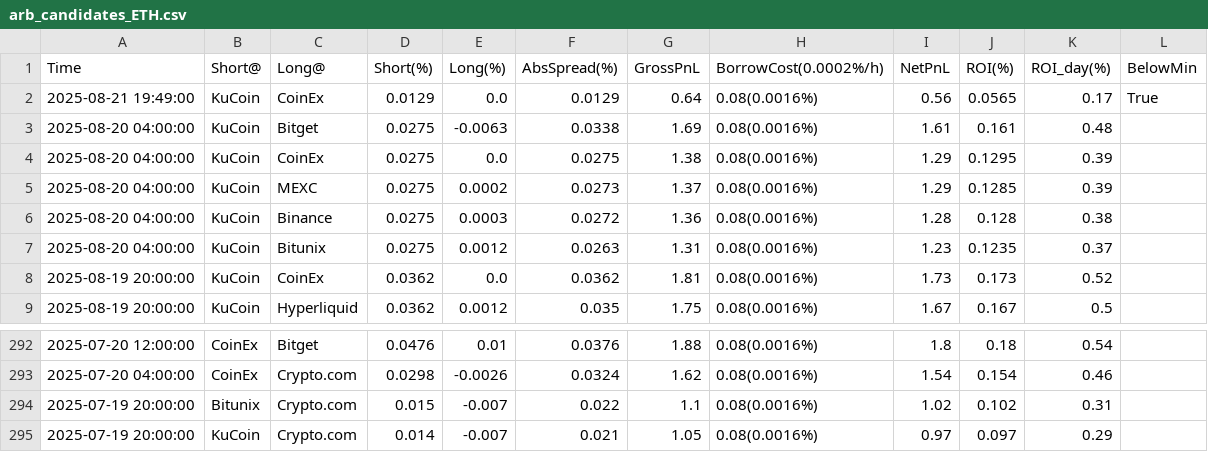
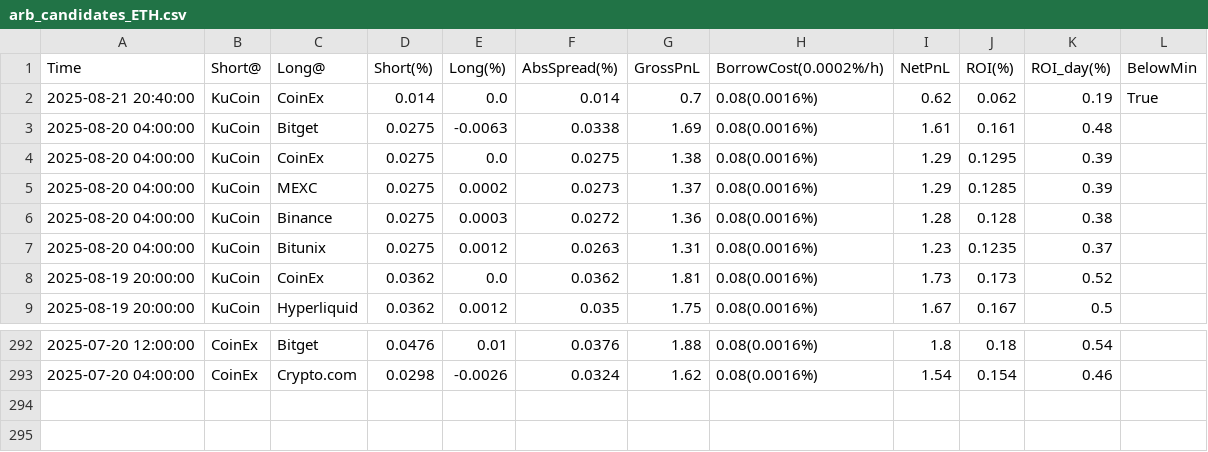
Before and after one commit to aerist123/funding-data, a CSV file: public/data/arb_candidates_ETH.csv, drawn as a sheet; only a part is shown, gaps mark what is left out.

```diff
--- a/public/data/arb_candidates_ETH.csv
+++ b/public/data/arb_candidates_ETH.csv
@@ -1,3 +1,3 @@
 Time,Short@,Long@,Short(%),Long(%),AbsSpread(%),GrossPnL,BorrowCost(0.0002%/h),NetPnL,ROI(%),ROI_day(%),BelowMin
-2025-08-21 19:49:00,KuCoin,CoinEx,0.0129,0.0,0.0129,0.64,0.08(0.0016%),0.56,0.0565,0.17,True
+2025-08-21 20:40:00,KuCoin,CoinEx,0.014,0.0,0.014,0.7,0.08(0.0016%),0.62,0.062,0.19,True
 2025-08-20 04:00:00,KuCoin,Bitget,0.0275,-0.0063,0.0338,1.69,0.08(0.0016%),1.61,0.161,0.48,
@@ -293,3 +293 @@
 2025-07-20 04:00:00,CoinEx,Crypto.com,0.0298,-0.0026,0.0324,1.62,0.08(0.0016%),1.54,0.154,0.46,
-2025-07-19 20:00:00,Bitunix,Crypto.com,0.015,-0.007,0.022,1.1,0.08(0.0016%),1.02,0.102,0.31,
-2025-07-19 20:00:00,KuCoin,Crypto.com,0.014,-0.007,0.021,1.05,0.08(0.0016%),0.97,0.097,0.29,
```
Also changed, not shown: public/data/arb_candidates_BAND.csv, public/data/arb_candidates_BTC.csv, 15 other files.
